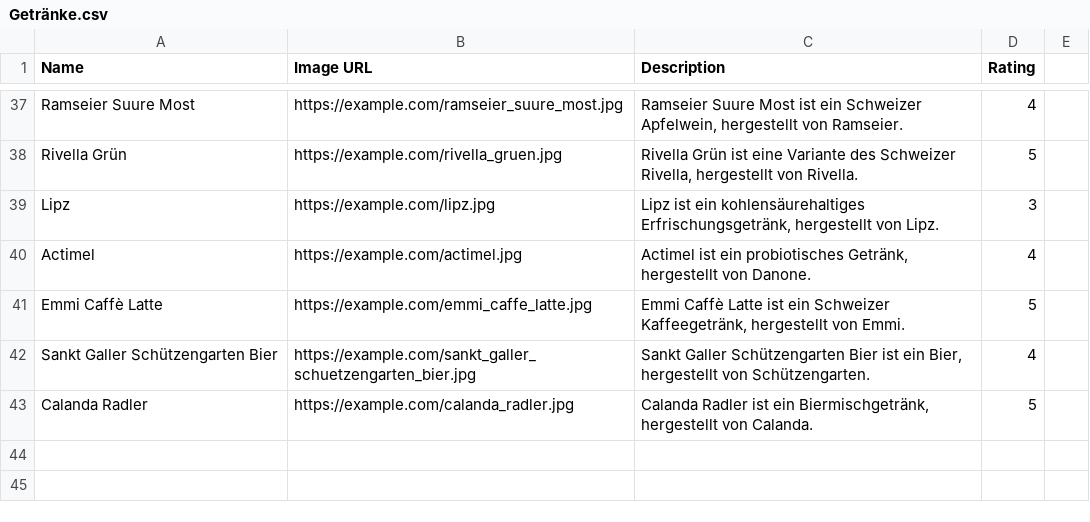
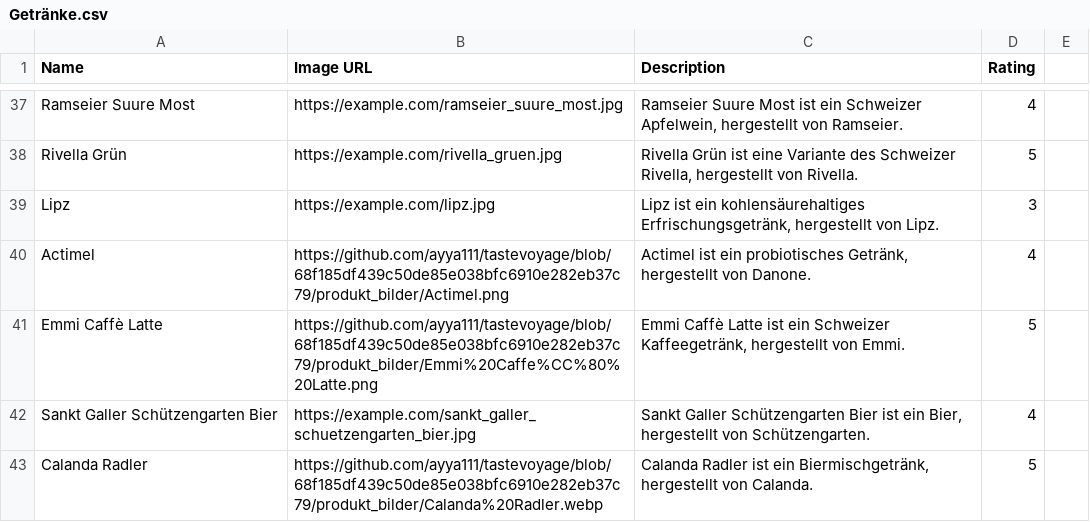
Before and after one commit to ayya111/tastevoyage, a CSV file: Getränke.csv, drawn as a sheet; only a part is shown, gaps mark what is left out; the diff covers the shown part only.

```diff
--- a/Getränke.csv
+++ b/Getränke.csv
@@ -41,5 +41,5 @@ Rivella Grün,https://example.com/rivella_gruen.jpg,"Rivella Grün ist eine Vari
 Lipz,https://example.com/lipz.jpg,"Lipz ist ein kohlensäurehaltiges Erfrischungsgetränk, hergestellt von Lipz.",3
-Actimel,https://example.com/actimel.jpg,"Actimel ist ein probiotisches Getränk, hergestellt von Danone.",4
-Emmi Caffè Latte,https://example.com/emmi_caffe_latte.jpg,"Emmi Caffè Latte ist ein Schweizer Kaffeegetränk, hergestellt von Emmi.",5
+Actimel,https://github.com/ayya111/tastevoyage/blob/68f185df439c50de85e038bfc6910e282eb37c79/produkt_bilder/Actimel.png,"Actimel ist ein probiotisches Getränk, hergestellt von Danone.",4
+Emmi Caffè Latte,https://github.com/ayya111/tastevoyage/blob/68f185df439c50de85e038bfc6910e282eb37c79/produkt_bilder/Emmi%20Caffe%CC%80%20Latte.png,"Emmi Caffè Latte ist ein Schweizer Kaffeegetränk, hergestellt von Emmi.",5
 Sankt Galler Schützengarten Bier,https://example.com/sankt_galler_schuetzengarten_bier.jpg,"Sankt Galler Schützengarten Bier ist ein Bier, hergestellt von Schützengarten.",4
-Calanda Radler,https://example.com/calanda_radler.jpg,"Calanda Radler ist ein Biermischgetränk, hergestellt von Calanda.",5
+Calanda Radler,https://github.com/ayya111/tastevoyage/blob/68f185df439c50de85e038bfc6910e282eb37c79/produkt_bilder/Calanda%20Radler.webp,"Calanda Radler ist ein Biermischgetränk, hergestellt von Calanda.",5
```
Also changed, not shown: 10 edited cells elsewhere in this file.
